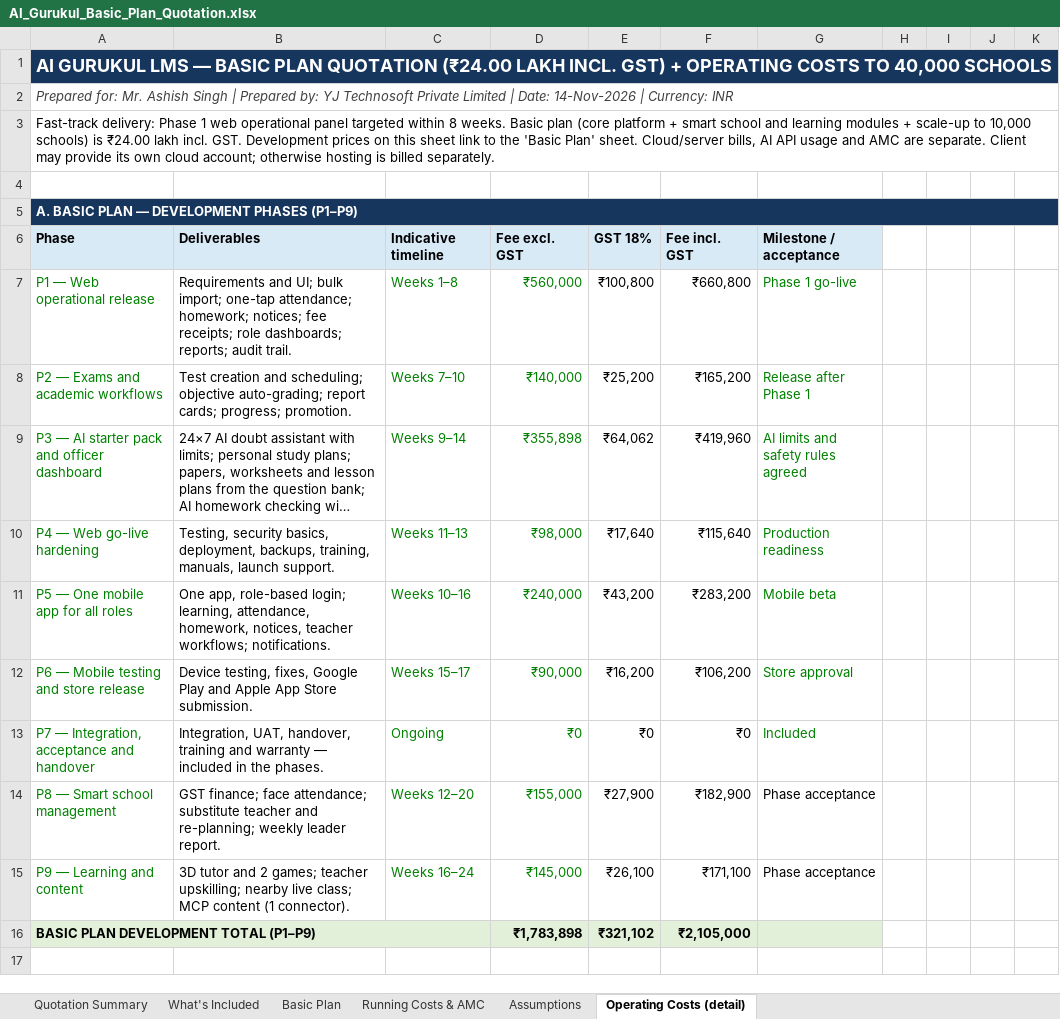
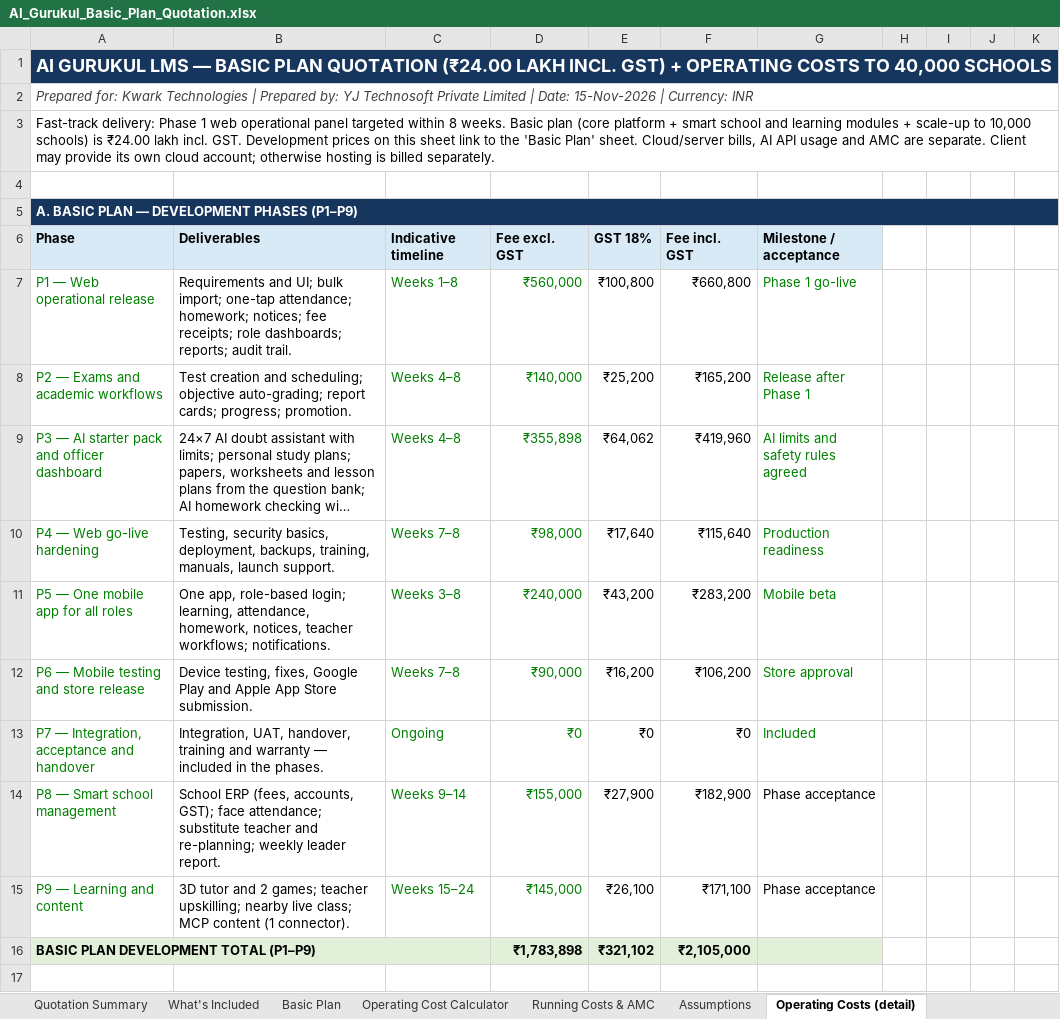
Before and after one commit to yatindradhurwe/yjtechnosoft, an Excel workbook: AI_Gurukul_Basic_Plan_Quotation.xlsx, sheet Operating Costs (detail), drawn as a sheet; only a part is shown; long unchanged cells end in …; values as stored, in another font and other column widths than the file's, no borders; the diff names each change by its address in the sheet, - before the commit and + after, or states it on an @@ line.

```diff
--- a/AI_Gurukul_Basic_Plan_Quotation.xlsx (sheet Operating Costs (detail))
+++ b/AI_Gurukul_Basic_Plan_Quotation.xlsx (sheet Operating Costs (detail))
+sheet tab: Operating Cost Calculator
-A2: Prepared for: Mr. Ashish Singh | Prepared by: YJ Technosoft Private Limited | Date: 14-Nov-2026 | Currency:…
+A2: Prepared for: Kwark Technologies | Prepared by: YJ Technosoft Private Limited | Date: 15-Nov-2026 | Currency:…
-C8: Weeks 7–10
+C8: Weeks 4–8
-C9: Weeks 9–14
+C9: Weeks 4–8
-C10: Weeks 11–13
+C10: Weeks 7–8
-C11: Weeks 10–16
+C11: Weeks 3–8
-C12: Weeks 15–17
+C12: Weeks 7–8
-B14: GST finance; face attendance;…
+B14: School ERP (fees, accounts, GST); face attendance;…
-C14: Weeks 12–20
+C14: Weeks 9–14
-C15: Weeks 16–24
+C15: Weeks 15–24
```
Also changed, not shown: sheet Basic Plan, sheet Quotation Summary, sheet Running Costs & AMC, sheet What's Included.
